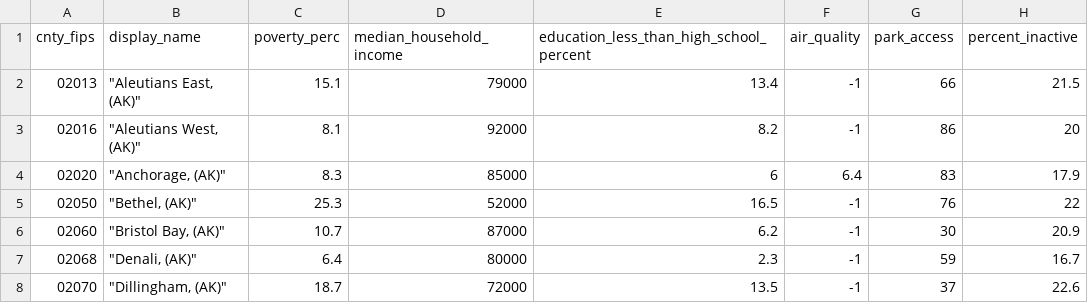
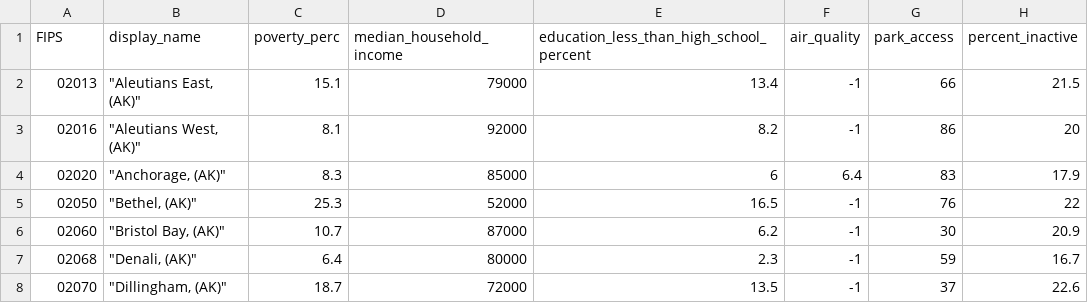
Before and after one commit to heathnate/CS6024-Project1, a CSV file: data/national_health_data_2024.csv, drawn as a sheet; only a part is shown; the diff names each change by its address in the sheet, - before the commit and + after, or states it on an @@ line.

```diff
--- a/data/national_health_data_2024.csv
+++ b/data/national_health_data_2024.csv
-A1: cnty_fips
+A1: FIPS
```
Also changed, not shown: 6 other files.
